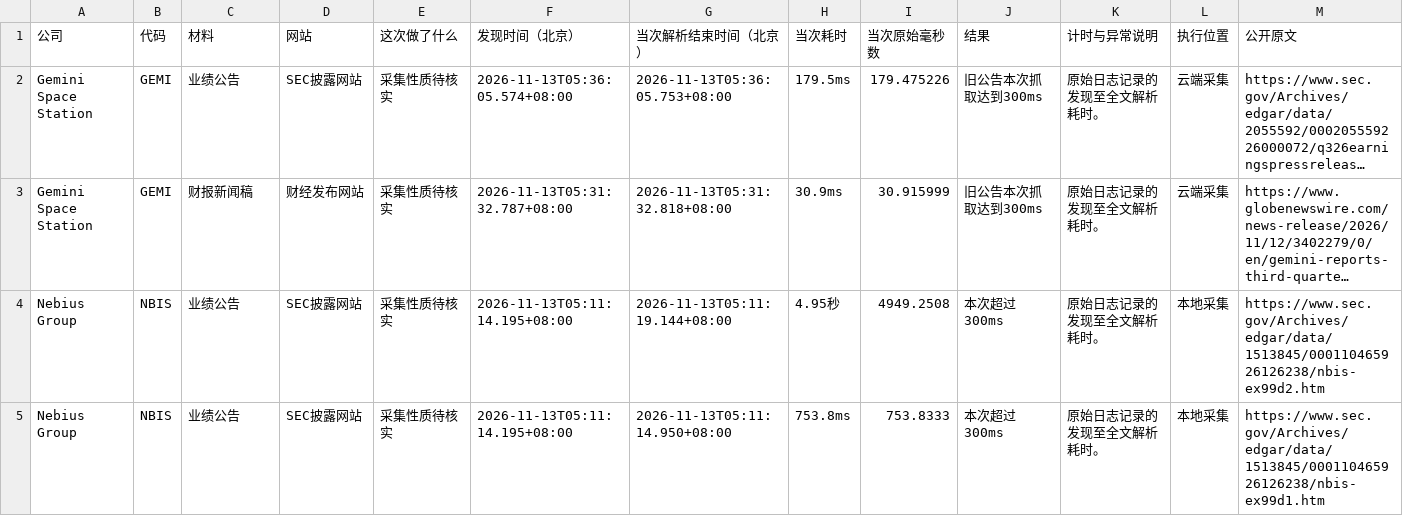
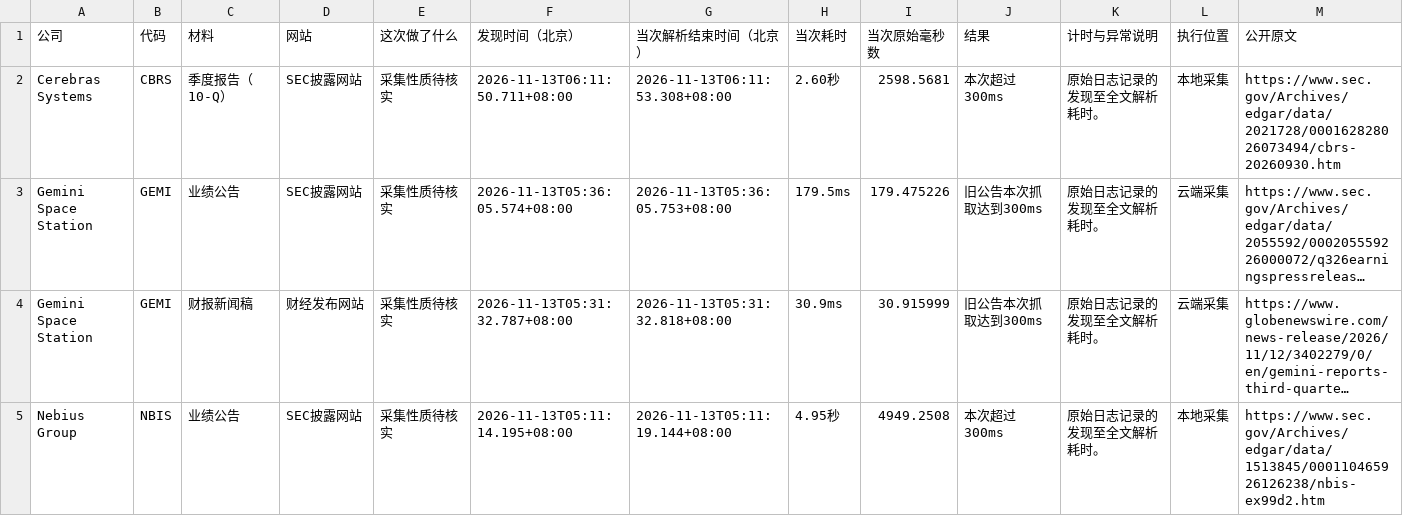
Before and after one commit to leavedrop/leavedrop.github.io, a CSV file: earnings-progress/files/logs/materials.csv, drawn as a sheet; only a part is shown; the shorter side is filled out with more unchanged rows; long unchanged cells end in …; rows hold the shown columns only; the diff names each change by its address in the sheet, - before the commit and + after, or states it on an @@ line.

```diff
--- a/earnings-progress/files/logs/materials.csv
+++ b/earnings-progress/files/logs/materials.csv
+row 2: Cerebras Systems | CBRS | 季度报告（10-Q） | SEC披露网站 | 采集性质待核实 | 2026-11-13T06:11:50.711+08:00 | 2026-11-13T06:11:53.308+08:00 | 2.60秒 | 2598.5681 | 本次超过300ms | 原始日志记录的发现至全文解析耗时。 | 本地采集 | https://www.sec.gov/Archives/edgar/data/2021728/000162828026073494/cbrs-20260930.htm
```
Also changed, not shown: earnings-progress/files/logs/CBRS.csv, earnings-progress/files/logs/binance_live_10x_e2e.csv, 7 other files.
